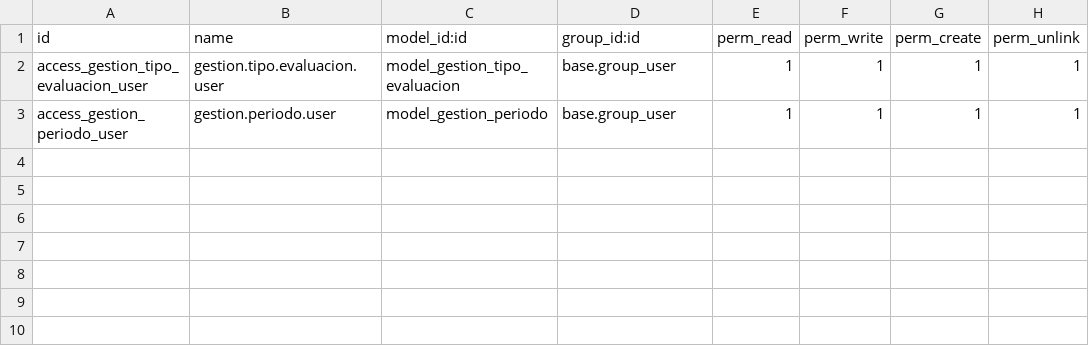
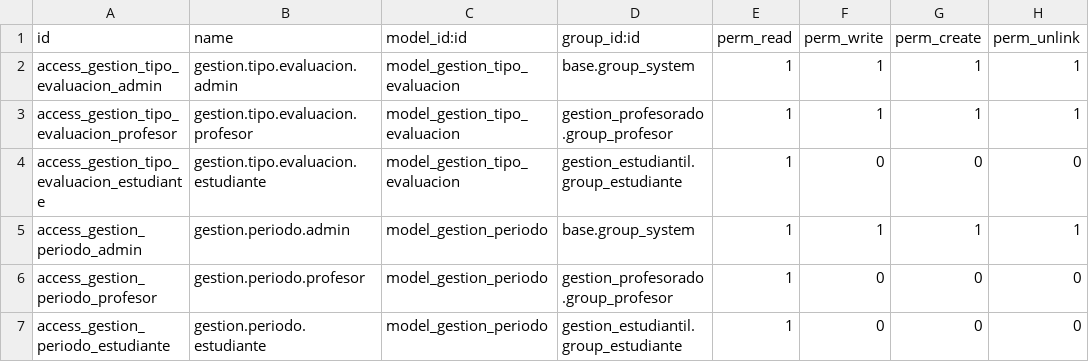
Before and after one commit to chapellinneger/Gestion_estudiantil, a CSV file: addons/gestion_evaluacion/security/ir.model.access.csv, drawn as a sheet.

Commit message:
Consolidación de todos los cambios y adiciones referentes al módulo de configuración (Grupo de Carmine). Además, se realizaron correcciones clave en el archivo de seguridad, asegurando que cada rol tenga los permisos que les corresponde, incluso dentro del nuevo módulo (Dedicado a los tipos de evaluación).

```diff
--- a/addons/gestion_evaluacion/security/ir.model.access.csv
+++ b/addons/gestion_evaluacion/security/ir.model.access.csv
@@ -1,3 +1,7 @@
 id,name,model_id:id,group_id:id,perm_read,perm_write,perm_create,perm_unlink
-access_gestion_tipo_evaluacion_user,gestion.tipo.evaluacion.user,model_gestion_tipo_evaluacion,base.group_user,1,1,1,1
-access_gestion_periodo_user,gestion.periodo.user,model_gestion_periodo,base.group_user,1,1,1,1
+access_gestion_tipo_evaluacion_admin,gestion.tipo.evaluacion.admin,model_gestion_tipo_evaluacion,base.group_system,1,1,1,1
+access_gestion_tipo_evaluacion_profesor,gestion.tipo.evaluacion.profesor,model_gestion_tipo_evaluacion,gestion_profesorado.group_profesor,1,1,1,1
+access_gestion_tipo_evaluacion_estudiante,gestion.tipo.evaluacion.estudiante,model_gestion_tipo_evaluacion,gestion_estudiantil.group_estudiante,1,0,0,0
+access_gestion_periodo_admin,gestion.periodo.admin,model_gestion_periodo,base.group_system,1,1,1,1
+access_gestion_periodo_profesor,gestion.periodo.profesor,model_gestion_periodo,gestion_profesorado.group_profesor,1,0,0,0
+access_gestion_periodo_estudiante,gestion.periodo.estudiante,model_gestion_periodo,gestion_estudiantil.group_estudiante,1,0,0,0
```
Also changed, not shown: 4 other files.
